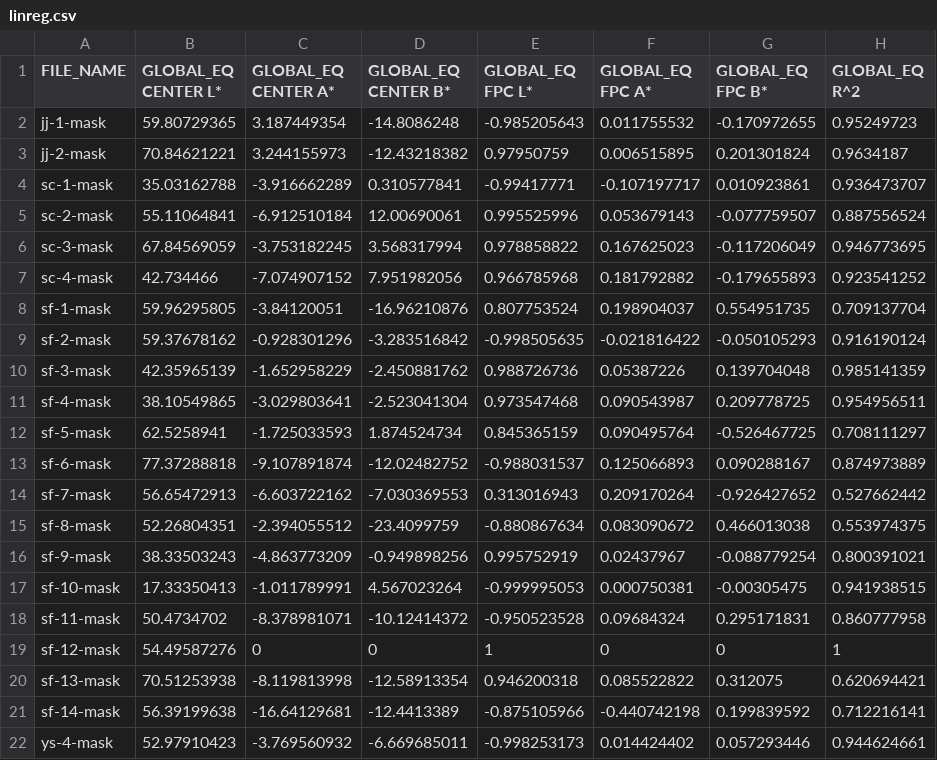
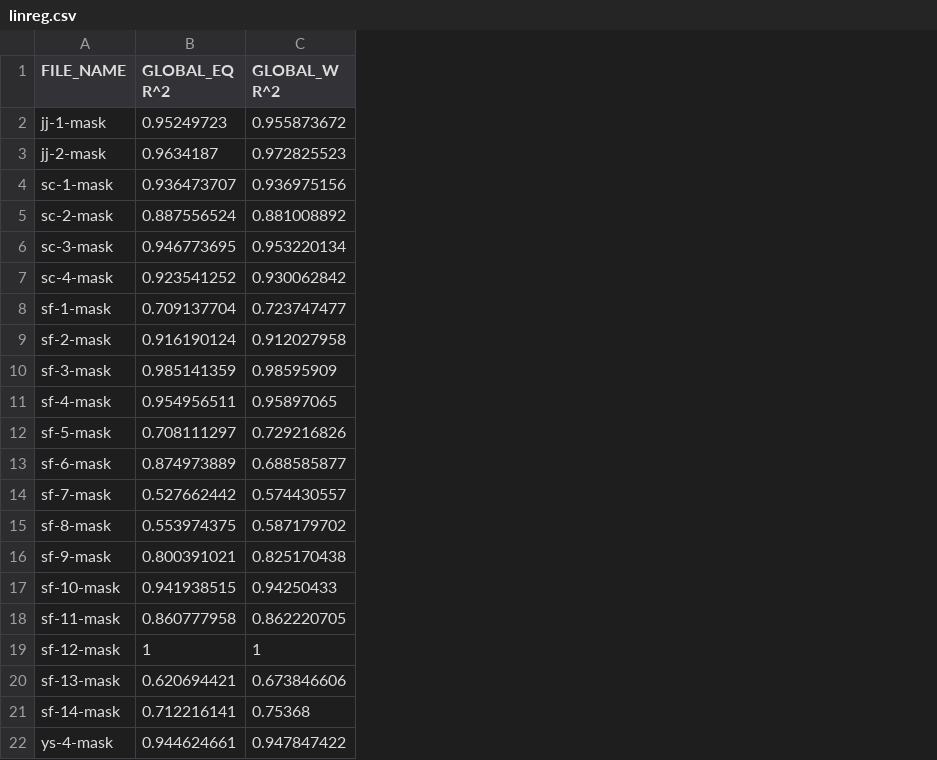
Before and after one commit to inhibitor1217/Sunset, a CSV file: Playground/linreg.csv, drawn as a sheet; removed rows and columns are numbered as before the commit, all else as after; the diff names each change by its address in the sheet, - before the commit and + after, or states it on an @@ line.

```diff
--- a/Playground/linreg.csv
+++ b/Playground/linreg.csv
-column B (GLOBAL_EQ CENTER L*), rows 2-22: 59.80729365 | 70.84621221 | 35.03162788 | 55.11064841 | 67.84569059 | 42.734466 | 59.96295805 | 59.37678162 | 42.35965139 | 38.10549865 | 62.5258941 | 77.37288818 | 56.65472913 | 52.26804351 | 38.33503243 | 17.33350413 | 50.4734702 | 54.49587276 | 70.51253938 | 56.39199638 | 52.97910423
-column C (GLOBAL_EQ CENTER A*), rows 2-22: 3.187449354 | 3.244155973 | -3.916662289 | -6.912510184 | -3.753182245 | -7.074907152 | -3.84120051 | -0.928301296 | -1.652958229 | -3.029803641 | -1.725033593 | -9.107891874 | -6.603722162 | -2.394055512 | -4.863773209 | -1.011789991 | -8.378981071 | 0 | -8.119813998 | -16.64129681 | -3.769560932
-column D (GLOBAL_EQ CENTER B*), rows 2-22: -14.8086248 | -12.43218382 | 0.310577841 | 12.00690061 | 3.568317994 | 7.951982056 | -16.96210876 | -3.283516842 | -2.450881762 | -2.523041304 | 1.874524734 | -12.02482752 | -7.030369553 | -23.4099759 | -0.949898256 | 4.567023264 | -10.12414372 | 0 | -12.58913354 | -12.4413389 | -6.669685011
-column E (GLOBAL_EQ FPC L*), rows 2-22: -0.985205643 | 0.97950759 | -0.99417771 | 0.995525996 | 0.978858822 | 0.966785968 | 0.807753524 | -0.998505635 | 0.988726736 | 0.973547468 | 0.845365159 | -0.988031537 | 0.313016943 | -0.880867634 | 0.995752919 | -0.999995053 | -0.950523528 | 1 | 0.946200318 | -0.875105966 | -0.998253173
-column F (GLOBAL_EQ FPC A*), rows 2-22: 0.011755532 | 0.006515895 | -0.107197717 | 0.053679143 | 0.167625023 | 0.181792882 | 0.198904037 | -0.021816422 | 0.05387226 | 0.090543987 | 0.090495764 | 0.125066893 | 0.209170264 | 0.083090672 | 0.02437967 | 0.000750381 | 0.09684324 | 0 | 0.085522822 | -0.440742198 | 0.014424402
-column G (GLOBAL_EQ FPC B*), rows 2-22: -0.170972655 | 0.201301824 | 0.010923861 | -0.077759507 | -0.117206049 | -0.179655893 | 0.554951735 | -0.050105293 | 0.139704048 | 0.209778725 | -0.526467725 | 0.090288167 | -0.926427652 | 0.466013038 | -0.088779254 | -0.00305475 | 0.295171831 | 0 | 0.312075 | 0.199839592 | 0.057293446
+column C (GLOBAL_W R^2), rows 2-22: 0.955873672 | 0.972825523 | 0.936975156 | 0.881008892 | 0.953220134 | 0.930062842 | 0.723747477 | 0.912027958 | 0.98595909 | 0.95897065 | 0.729216826 | 0.688585877 | 0.574430557 | 0.587179702 | 0.825170438 | 0.94250433 | 0.862220705 | 1 | 0.673846606 | 0.75368 | 0.947847422
```
Also changed, not shown: 4 other files.
